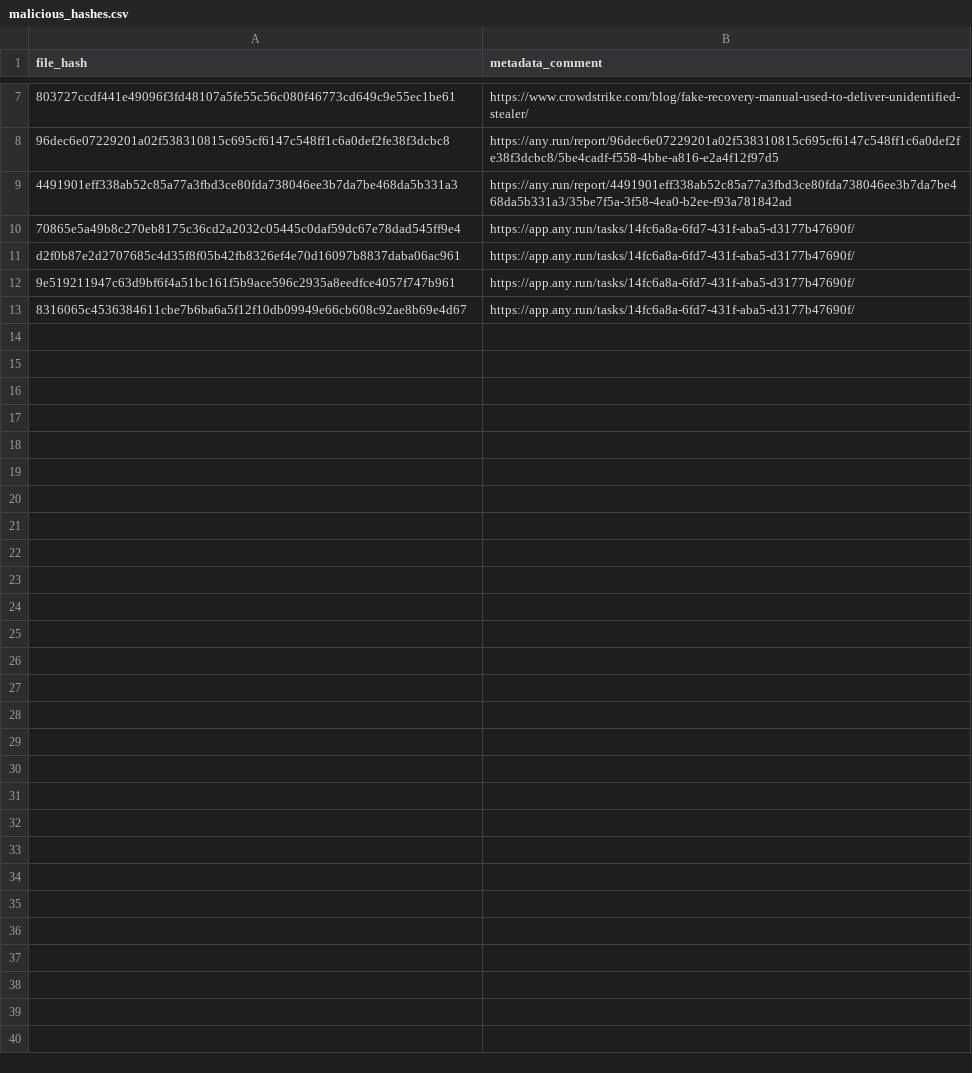
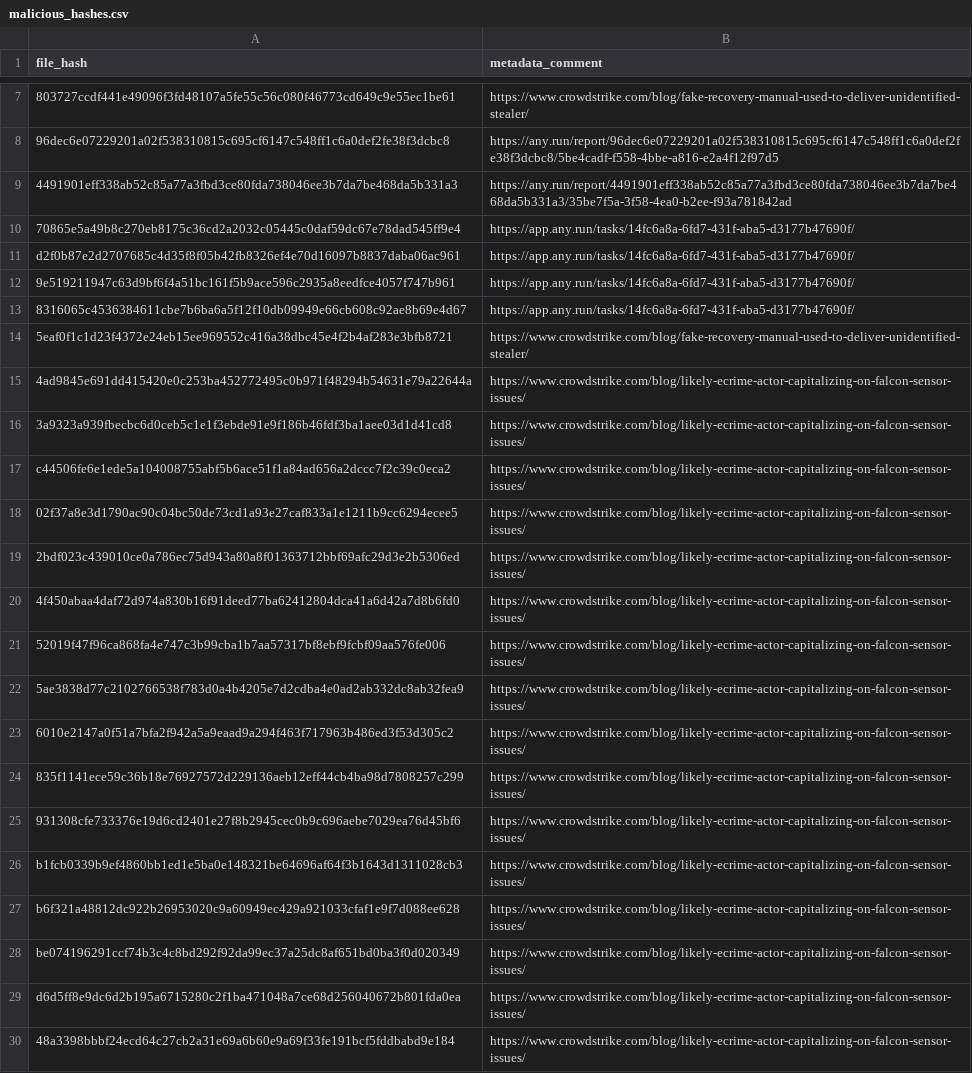
Before and after one commit to mthcht/Purpleteam, a CSV file: Detection/Threat Hunting/CROWDSTRIKE_BSOD_scams/IOCS/malicious_hashes.csv, drawn as a sheet; only a part is shown, gaps mark what is left out; the diff names each change by its address in the sheet, - before the commit and + after, or states it on an @@ line.

Commit message:
Update malicious_hashes.csv

```diff
--- a/Detection/Threat Hunting/CROWDSTRIKE_BSOD_scams/IOCS/malicious_hashes.csv
+++ b/Detection/Threat Hunting/CROWDSTRIKE_BSOD_scams/IOCS/malicious_hashes.csv
+row 14: 5eaf0f1c1d23f4372e24eb15ee969552c416a38dbc45e4f2b4af283e3bfb8721 | https://www.crowdstrike.com/blog/fake-recovery-manual-used-to-deliver-unidentified-stealer/
+row 15: 4ad9845e691dd415420e0c253ba452772495c0b971f48294b54631e79a22644a | https://www.crowdstrike.com/blog/likely-ecrime-actor-capitalizing-on-falcon-sensor-issues/
+row 16: 3a9323a939fbecbc6d0ceb5c1e1f3ebde91e9f186b46fdf3ba1aee03d1d41cd8 | https://www.crowdstrike.com/blog/likely-ecrime-actor-capitalizing-on-falcon-sensor-issues/
+row 17: c44506fe6e1ede5a104008755abf5b6ace51f1a84ad656a2dccc7f2c39c0eca2 | https://www.crowdstrike.com/blog/likely-ecrime-actor-capitalizing-on-falcon-sensor-issues/
+row 18: 02f37a8e3d1790ac90c04bc50de73cd1a93e27caf833a1e1211b9cc6294ecee5 | https://www.crowdstrike.com/blog/likely-ecrime-actor-capitalizing-on-falcon-sensor-issues/
+row 19: 2bdf023c439010ce0a786ec75d943a80a8f01363712bbf69afc29d3e2b5306ed | https://www.crowdstrike.com/blog/likely-ecrime-actor-capitalizing-on-falcon-sensor-issues/
+row 20: 4f450abaa4daf72d974a830b16f91deed77ba62412804dca41a6d42a7d8b6fd0 | https://www.crowdstrike.com/blog/likely-ecrime-actor-capitalizing-on-falcon-sensor-issues/
+row 21: 52019f47f96ca868fa4e747c3b99cba1b7aa57317bf8ebf9fcbf09aa576fe006 | https://www.crowdstrike.com/blog/likely-ecrime-actor-capitalizing-on-falcon-sensor-issues/
+row 22: 5ae3838d77c2102766538f783d0a4b4205e7d2cdba4e0ad2ab332dc8ab32fea9 | https://www.crowdstrike.com/blog/likely-ecrime-actor-capitalizing-on-falcon-sensor-issues/
+row 23: 6010e2147a0f51a7bfa2f942a5a9eaad9a294f463f717963b486ed3f53d305c2 | https://www.crowdstrike.com/blog/likely-ecrime-actor-capitalizing-on-falcon-sensor-issues/
+row 24: 835f1141ece59c36b18e76927572d229136aeb12eff44cb4ba98d7808257c299 | https://www.crowdstrike.com/blog/likely-ecrime-actor-capitalizing-on-falcon-sensor-issues/
+row 25: 931308cfe733376e19d6cd2401e27f8b2945cec0b9c696aebe7029ea76d45bf6 | https://www.crowdstrike.com/blog/likely-ecrime-actor-capitalizing-on-falcon-sensor-issues/
+row 26: b1fcb0339b9ef4860bb1ed1e5ba0e148321be64696af64f3b1643d1311028cb3 | https://www.crowdstrike.com/blog/likely-ecrime-actor-capitalizing-on-falcon-sensor-issues/
+row 27: b6f321a48812dc922b26953020c9a60949ec429a921033cfaf1e9f7d088ee628 | https://www.crowdstrike.com/blog/likely-ecrime-actor-capitalizing-on-falcon-sensor-issues/
+row 28: be074196291ccf74b3c4c8bd292f92da99ec37a25dc8af651bd0ba3f0d020349 | https://www.crowdstrike.com/blog/likely-ecrime-actor-capitalizing-on-falcon-sensor-issues/
+row 29: d6d5ff8e9dc6d2b195a6715280c2f1ba471048a7ce68d256040672b801fda0ea | https://www.crowdstrike.com/blog/likely-ecrime-actor-capitalizing-on-falcon-sensor-issues/
+row 30: 48a3398bbbf24ecd64c27cb2a31e69a6b60e9a69f33fe191bcf5fddbabd9e184 | https://www.crowdstrike.com/blog/likely-ecrime-actor-capitalizing-on-falcon-sensor-issues/
```
